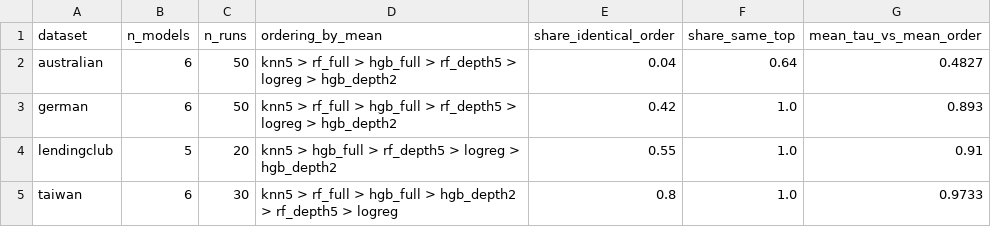
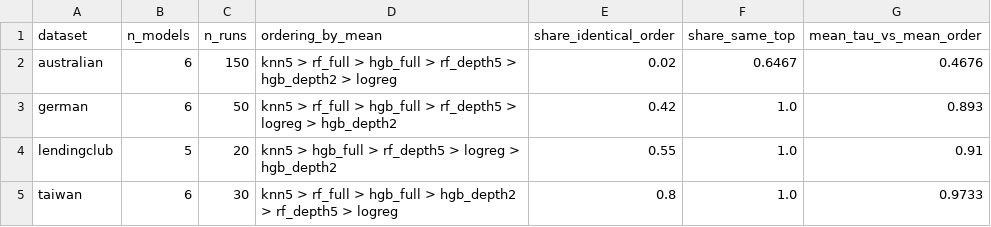
Before and after one commit to thzynu/credit-scoring-leakage, a CSV file: results/tables/new_alloc_order.csv, drawn as a sheet.

```diff
--- a/results/tables/new_alloc_order.csv
+++ b/results/tables/new_alloc_order.csv
@@ -1,3 +1,3 @@
 dataset,n_models,n_runs,ordering_by_mean,share_identical_order,share_same_top,mean_tau_vs_mean_order
-australian,6,50,knn5 > rf_full > hgb_full > rf_depth5 > logreg > hgb_depth2,0.04,0.64,0.4827
+australian,6,150,knn5 > rf_full > hgb_full > rf_depth5 > hgb_depth2 > logreg,0.02,0.6467,0.4676
 german,6,50,knn5 > rf_full > hgb_full > rf_depth5 > logreg > hgb_depth2,0.42,1.0,0.893
```
Also changed, not shown: results/tables/new_alloc_stability.csv, 2 other files.
